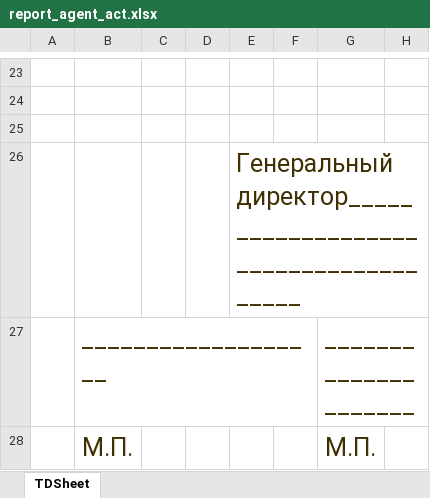
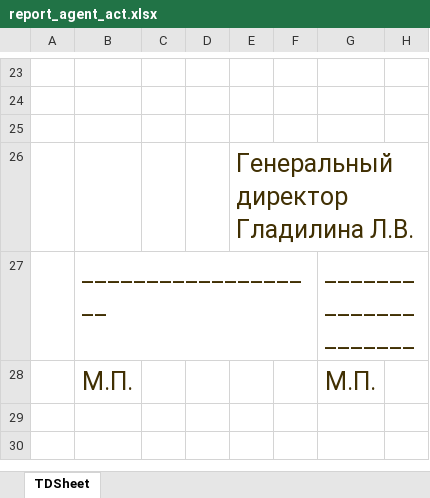
Before and after one commit to dimadmb/rech2017, an Excel workbook: src/CruiseBundle/Resources/report/report_agent_act.xlsx, sheet TDSheet, drawn as a sheet; only a part is shown, gaps mark what is left out; values as stored, in another font and other column widths than the file's, no borders; the diff names each change by its address in the sheet, - before the commit and + after, or states it on an @@ line.

```diff
--- a/src/CruiseBundle/Resources/report/report_agent_act.xlsx (sheet TDSheet)
+++ b/src/CruiseBundle/Resources/report/report_agent_act.xlsx (sheet TDSheet)
-E26: Генеральный директор______________________________________
+E26: Генеральный директор Гладилина Л.В.
```
Also changed, not shown: 7 other files.
